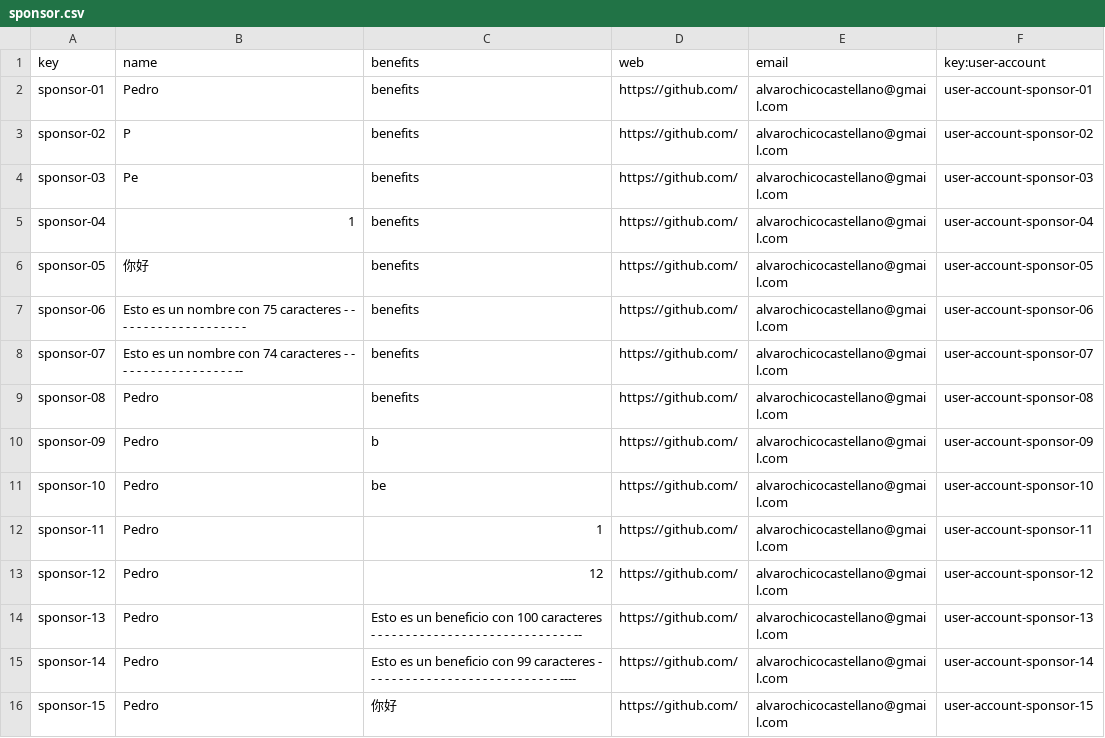
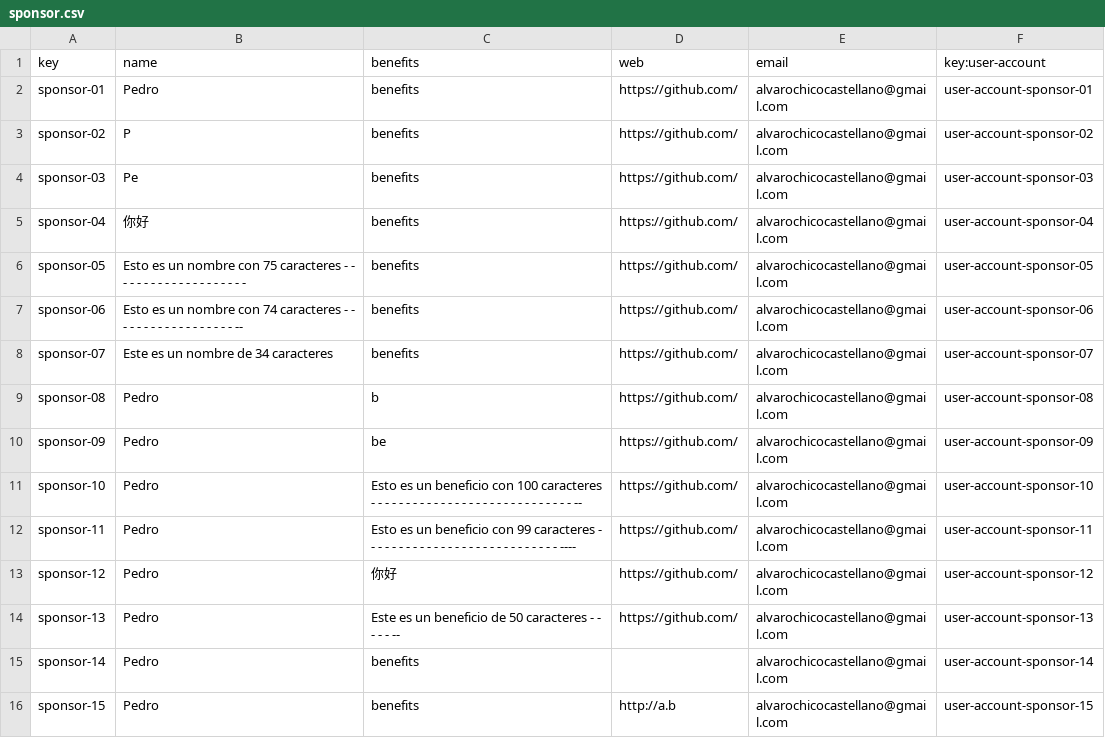
Before and after one commit to dedece65/Acme-SF-D01, a CSV file: src/main/webapp/WEB-INF/resources/sample-data/sponsor.csv, drawn as a sheet; only a part is shown; the diff covers the shown part only.

```diff
--- a/src/main/webapp/WEB-INF/resources/sample-data/sponsor.csv
+++ b/src/main/webapp/WEB-INF/resources/sample-data/sponsor.csv
@@ -4,13 +4,13 @@ sponsor-02,P,benefits,https://github.com/,alvarochicocastellano@gmail.com,user-a
 sponsor-03,Pe,benefits,https://github.com/,alvarochicocastellano@gmail.com,user-account-sponsor-03
-sponsor-04,1,benefits,https://github.com/,alvarochicocastellano@gmail.com,user-account-sponsor-04
-sponsor-05,你好,benefits,https://github.com/,alvarochicocastellano@gmail.com,user-account-sponsor-05
-sponsor-06,Esto es un nombre con 75 caracteres - - - - - - - - - - - - - - - - - - - -,benefits,https://github.com/,alvarochicocastellano@gmail.com,user-account-sponsor-06
-sponsor-07,Esto es un nombre con 74 caracteres - - - - - - - - - - - - - - - - - - --,benefits,https://github.com/,alvarochicocastellano@gmail.com,user-account-sponsor-07
-sponsor-08,Pedro,benefits,https://github.com/,alvarochicocastellano@gmail.com,user-account-sponsor-08
-sponsor-09,Pedro,b,https://github.com/,alvarochicocastellano@gmail.com,user-account-sponsor-09
-sponsor-10,Pedro,be,https://github.com/,alvarochicocastellano@gmail.com,user-account-sponsor-10
-sponsor-11,Pedro,1,https://github.com/,alvarochicocastellano@gmail.com,user-account-sponsor-11
-sponsor-12,Pedro,12,https://github.com/,alvarochicocastellano@gmail.com,user-account-sponsor-12
-sponsor-13,Pedro,Esto es un beneficio con 100 caracteres - - - - - - - - - - - - - - - - - - - - - - - - - - - - - --,https://github.com/,alvarochicocastellano@gmail.com,user-account-sponsor-13
-sponsor-14,Pedro,Esto es un beneficio con 99 caracteres - - - - - - - - - - - - - - - - - - - - - - - - - - - - ----,https://github.com/,alvarochicocastellano@gmail.com,user-account-sponsor-14
-sponsor-15,Pedro,你好,https://github.com/,alvarochicocastellano@gmail.com,user-account-sponsor-15
+sponsor-04,你好,benefits,https://github.com/,alvarochicocastellano@gmail.com,user-account-sponsor-04
+sponsor-05,Esto es un nombre con 75 caracteres - - - - - - - - - - - - - - - - - - - -,benefits,https://github.com/,alvarochicocastellano@gmail.com,user-account-sponsor-05
+sponsor-06,Esto es un nombre con 74 caracteres - - - - - - - - - - - - - - - - - - --,benefits,https://github.com/,alvarochicocastellano@gmail.com,user-account-sponsor-06
+sponsor-07,Este es un nombre de 34 caracteres,benefits,https://github.com/,alvarochicocastellano@gmail.com,user-account-sponsor-07
+sponsor-08,Pedro,b,https://github.com/,alvarochicocastellano@gmail.com,user-account-sponsor-08
+sponsor-09,Pedro,be,https://github.com/,alvarochicocastellano@gmail.com,user-account-sponsor-09
+sponsor-10,Pedro,Esto es un beneficio con 100 caracteres - - - - - - - - - - - - - - - - - - - - - - - - - - - - - --,https://github.com/,alvarochicocastellano@gmail.com,user-account-sponsor-10
+sponsor-11,Pedro,Esto es un beneficio con 99 caracteres - - - - - - - - - - - - - - - - - - - - - - - - - - - - ----,https://github.com/,alvarochicocastellano@gmail.com,user-account-sponsor-11
+sponsor-12,Pedro,你好,https://github.com/,alvarochicocastellano@gmail.com,user-account-sponsor-12
+sponsor-13,Pedro,Este es un beneficio de 50 caracteres - - - - - --,https://github.com/,alvarochicocastellano@gmail.com,user-account-sponsor-13
+sponsor-14,Pedro,benefits,,alvarochicocastellano@gmail.com,user-account-sponsor-14
+sponsor-15,Pedro,benefits,http://a.b,alvarochicocastellano@gmail.com,user-account-sponsor-15
```
Also changed, not shown: 3 removed rows and 8 edited cells elsewhere in this file, src/main/webapp/WEB-INF/resources/sample-data/sponsorship.csv, src/main/webapp/WEB-INF/resources/sample-data/user-account.csv.
